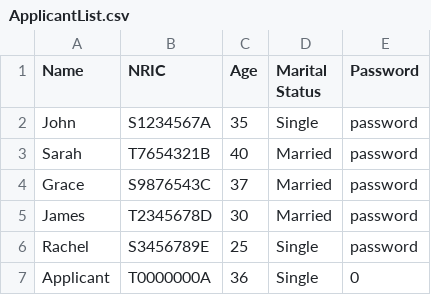
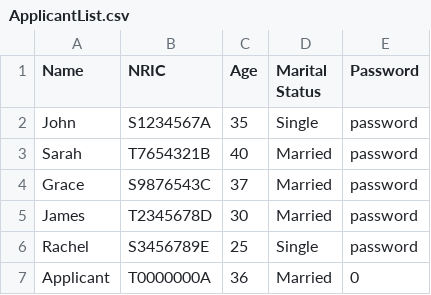
Before and after one commit to J370/SC2002, a CSV file: bto/Data/CSV/ApplicantList.csv, drawn as a sheet.

```diff
--- a/bto/Data/CSV/ApplicantList.csv
+++ b/bto/Data/CSV/ApplicantList.csv
@@ -6,2 +6,2 @@ James,T2345678D,30,Married,password
 Rachel,S3456789E,25,Single,password
-Applicant,T0000000A,36,Single,0
+Applicant,T0000000A,36,Married,0
```
Also changed, not shown: bto/Data/CSV/ProjectList.csv, 5 other files.
